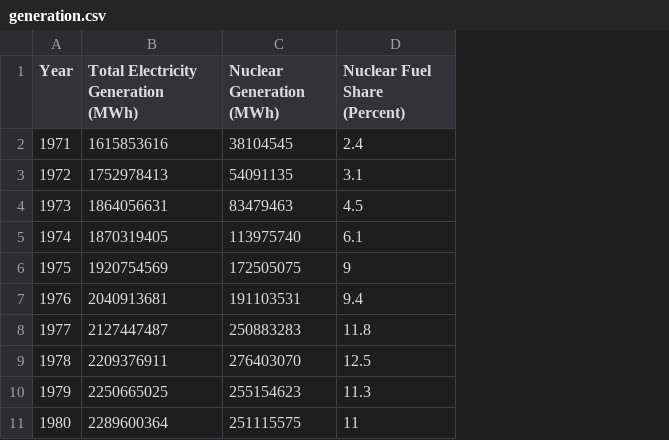
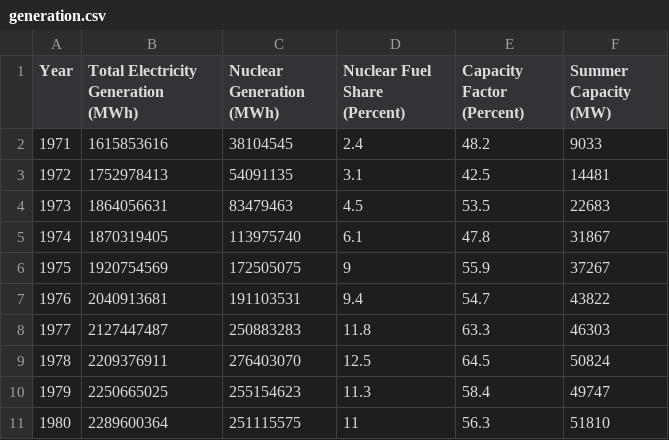
Before and after one commit to arfc/transition-scenarios, a CSV file: analysis/published_data/US/generation.csv, drawn as a sheet; only a part is shown; the diff names each change by its address in the sheet, - before the commit and + after, or states it on an @@ line.

```diff
--- a/analysis/published_data/US/generation.csv
+++ b/analysis/published_data/US/generation.csv
+column E (Capacity Factor (Percent)), rows 2-11: 48.2 | 42.5 | 53.5 | 47.8 | 55.9 | 54.7 | 63.3 | 64.5 | 58.4 | 56.3
+column F (Summer Capacity (MW)), rows 2-11: 9033 | 14481 | 22683 | 31867 | 37267 | 43822 | 46303 | 50824 | 49747 | 51810
```
Also changed, not shown: analysis/published_data/US/capacity_factor_extrapolated.csv, 5 other files.
